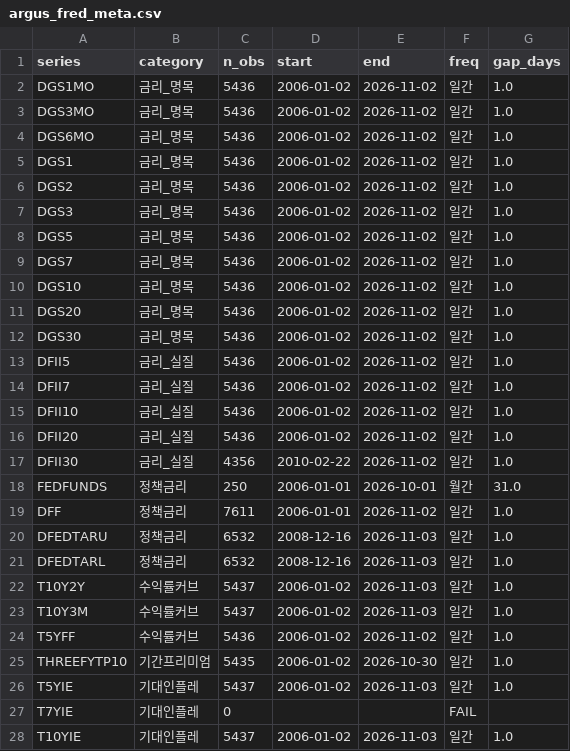
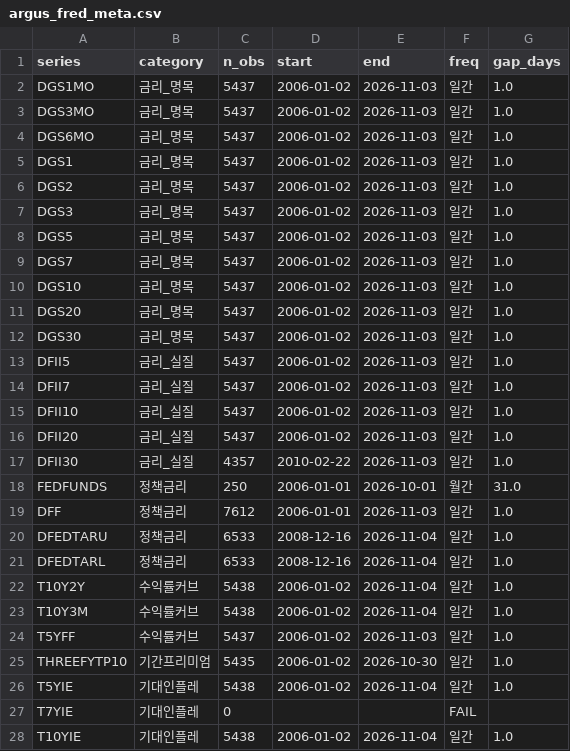
Before and after one commit to daifulee/argus-public-data, a CSV file: argus_fred_meta.csv, drawn as a sheet; only a part is shown; the diff covers the shown part only.

Commit message:
chore(data): FRED broad daily 2026-11-05 [skip ci]

```diff
--- a/argus_fred_meta.csv
+++ b/argus_fred_meta.csv
@@ -1,28 +1,28 @@
 series,category,n_obs,start,end,freq,gap_days
-DGS1MO,금리_명목,5436,2006-01-02,2026-11-02,일간,1.0
-DGS3MO,금리_명목,5436,2006-01-02,2026-11-02,일간,1.0
-DGS6MO,금리_명목,5436,2006-01-02,2026-11-02,일간,1.0
-DGS1,금리_명목,5436,2006-01-02,2026-11-02,일간,1.0
-DGS2,금리_명목,5436,2006-01-02,2026-11-02,일간,1.0
-DGS3,금리_명목,5436,2006-01-02,2026-11-02,일간,1.0
-DGS5,금리_명목,5436,2006-01-02,2026-11-02,일간,1.0
-DGS7,금리_명목,5436,2006-01-02,2026-11-02,일간,1.0
-DGS10,금리_명목,5436,2006-01-02,2026-11-02,일간,1.0
-DGS20,금리_명목,5436,2006-01-02,2026-11-02,일간,1.0
-DGS30,금리_명목,5436,2006-01-02,2026-11-02,일간,1.0
-DFII5,금리_실질,5436,2006-01-02,2026-11-02,일간,1.0
-DFII7,금리_실질,5436,2006-01-02,2026-11-02,일간,1.0
-DFII10,금리_실질,5436,2006-01-02,2026-11-02,일간,1.0
-DFII20,금리_실질,5436,2006-01-02,2026-11-02,일간,1.0
-DFII30,금리_실질,4356,2010-02-22,2026-11-02,일간,1.0
+DGS1MO,금리_명목,5437,2006-01-02,2026-11-03,일간,1.0
+DGS3MO,금리_명목,5437,2006-01-02,2026-11-03,일간,1.0
+DGS6MO,금리_명목,5437,2006-01-02,2026-11-03,일간,1.0
+DGS1,금리_명목,5437,2006-01-02,2026-11-03,일간,1.0
+DGS2,금리_명목,5437,2006-01-02,2026-11-03,일간,1.0
+DGS3,금리_명목,5437,2006-01-02,2026-11-03,일간,1.0
+DGS5,금리_명목,5437,2006-01-02,2026-11-03,일간,1.0
+DGS7,금리_명목,5437,2006-01-02,2026-11-03,일간,1.0
+DGS10,금리_명목,5437,2006-01-02,2026-11-03,일간,1.0
+DGS20,금리_명목,5437,2006-01-02,2026-11-03,일간,1.0
+DGS30,금리_명목,5437,2006-01-02,2026-11-03,일간,1.0
+DFII5,금리_실질,5437,2006-01-02,2026-11-03,일간,1.0
+DFII7,금리_실질,5437,2006-01-02,2026-11-03,일간,1.0
+DFII10,금리_실질,5437,2006-01-02,2026-11-03,일간,1.0
+DFII20,금리_실질,5437,2006-01-02,2026-11-03,일간,1.0
+DFII30,금리_실질,4357,2010-02-22,2026-11-03,일간,1.0
 FEDFUNDS,정책금리,250,2006-01-01,2026-10-01,월간,31.0
-DFF,정책금리,7611,2006-01-01,2026-11-02,일간,1.0
-DFEDTARU,정책금리,6532,2008-12-16,2026-11-03,일간,1.0
-DFEDTARL,정책금리,6532,2008-12-16,2026-11-03,일간,1.0
-T10Y2Y,수익률커브,5437,2006-01-02,2026-11-03,일간,1.0
-T10Y3M,수익률커브,5437,2006-01-02,2026-11-03,일간,1.0
-T5YFF,수익률커브,5436,2006-01-02,2026-11-02,일간,1.0
+DFF,정책금리,7612,2006-01-01,2026-11-03,일간,1.0
+DFEDTARU,정책금리,6533,2008-12-16,2026-11-04,일간,1.0
+DFEDTARL,정책금리,6533,2008-12-16,2026-11-04,일간,1.0
+T10Y2Y,수익률커브,5438,2006-01-02,2026-11-04,일간,1.0
+T10Y3M,수익률커브,5438,2006-01-02,2026-11-04,일간,1.0
+T5YFF,수익률커브,5437,2006-01-02,2026-11-03,일간,1.0
 THREEFYTP10,기간프리미엄,5435,2006-01-02,2026-10-30,일간,1.0
-T5YIE,기대인플레,5437,2006-01-02,2026-11-03,일간,1.0
+T5YIE,기대인플레,5438,2006-01-02,2026-11-04,일간,1.0
 T7YIE,기대인플레,0,,,FAIL,
-T10YIE,기대인플레,5437,2006-01-02,2026-11-03,일간,1.0
+T10YIE,기대인플레,5438,2006-01-02,2026-11-04,일간,1.0
```
Also changed, not shown: 42 edited cells elsewhere in this file, 1 other file.
